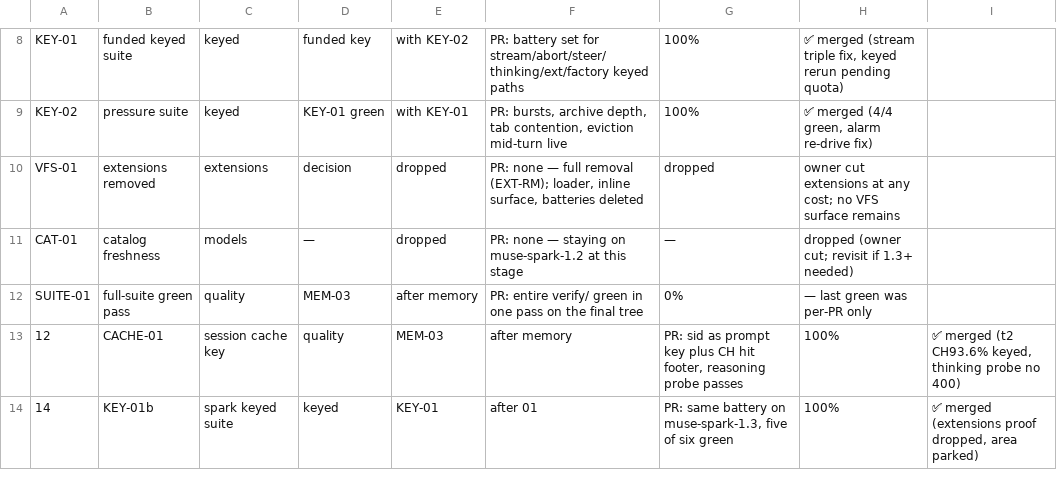
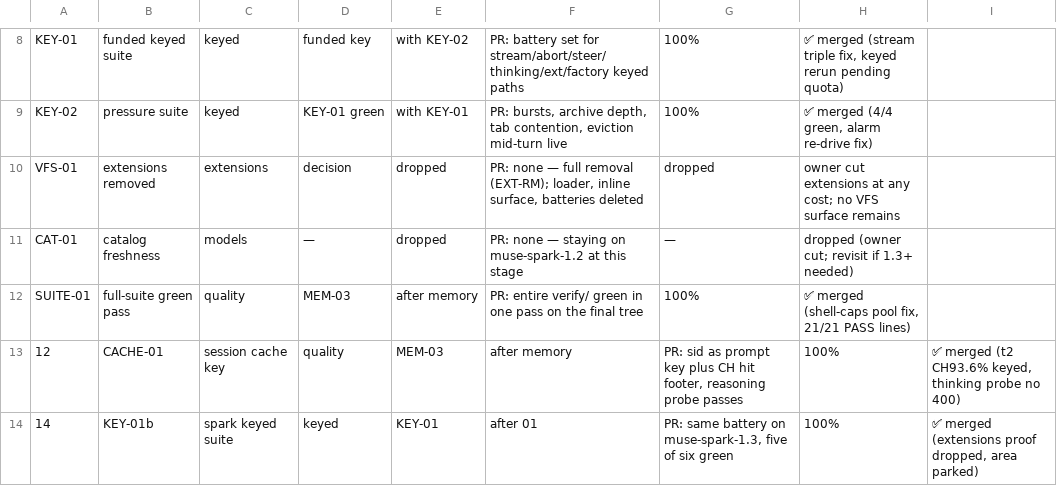
Before and after one commit to keyurbodar/pi-do, a TSV file: issues.tsv, drawn as a sheet; only a part is shown, gaps mark what is left out.

Commit message:
status: SUITE-01 merged at 100%

```diff
--- a/issues.tsv
+++ b/issues.tsv
@@ -11,3 +11,3 @@ VFS-01	extensions removed	extensions	decision	dropped	PR: none — full removal
 CAT-01	catalog freshness	models	—	dropped	PR: none — staying on muse-spark-1.2 at this stage	—	dropped (owner cut; revisit if 1.3+ needed)
-SUITE-01	full-suite green pass	quality	MEM-03	after memory	PR: entire verify/ green in one pass on the final tree	0%	— last green was per-PR only
+SUITE-01	full-suite green pass	quality	MEM-03	after memory	PR: entire verify/ green in one pass on the final tree	100%	✅ merged (shell-caps pool fix, 21/21 PASS lines)
 12	CACHE-01	session cache key	quality	MEM-03	after memory	PR: sid as prompt key plus CH hit footer, reasoning probe passes	100%	✅ merged (t2 CH93.6% keyed, thinking probe no 400)
```
Also changed, not shown: 1 other file.
